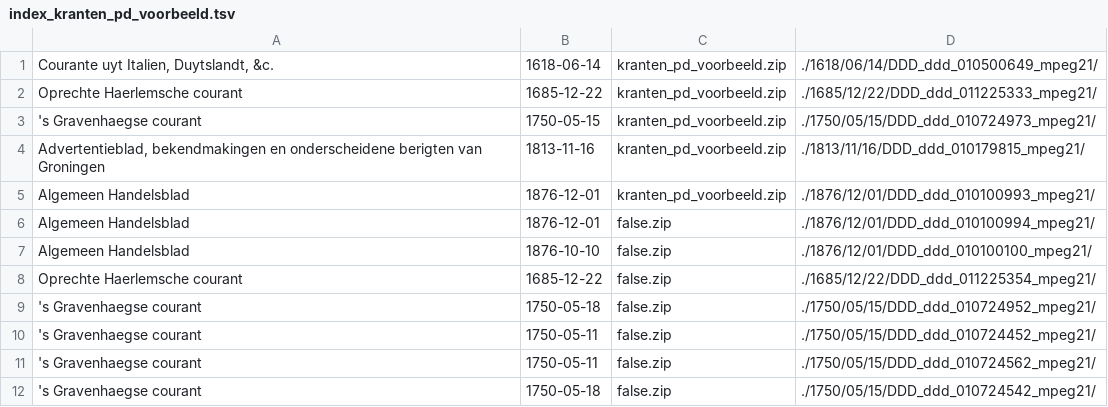
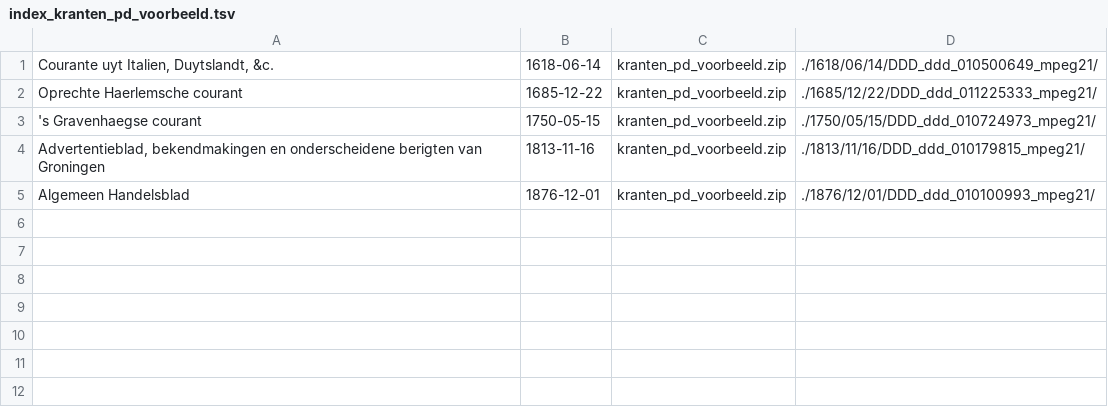
Before and after one commit to impresso/impresso-text-acquisition, a TSV file: text_importer/data/sample_data/KB/index_kranten_pd_voorbeeld.tsv, drawn as a sheet.

```diff
--- a/text_importer/data/sample_data/KB/index_kranten_pd_voorbeeld.tsv
+++ b/text_importer/data/sample_data/KB/index_kranten_pd_voorbeeld.tsv
@@ -5,8 +5 @@ Advertentieblad, bekendmakingen en onderscheidene berigten van Groningen	1813-11
 Algemeen Handelsblad	1876-12-01	kranten_pd_voorbeeld.zip	./1876/12/01/DDD_ddd_010100993_mpeg21/
-Algemeen Handelsblad	1876-12-01	false.zip	./1876/12/01/DDD_ddd_010100994_mpeg21/
-Algemeen Handelsblad	1876-10-10	false.zip	./1876/12/01/DDD_ddd_010100100_mpeg21/
-Oprechte Haerlemsche courant	1685-12-22	false.zip	./1685/12/22/DDD_ddd_011225354_mpeg21/
-'s Gravenhaegse courant	1750-05-18	false.zip	./1750/05/15/DDD_ddd_010724952_mpeg21/
-'s Gravenhaegse courant	1750-05-11	false.zip	./1750/05/15/DDD_ddd_010724452_mpeg21/
-'s Gravenhaegse courant	1750-05-11	false.zip	./1750/05/15/DDD_ddd_010724562_mpeg21/
-'s Gravenhaegse courant	1750-05-18	false.zip	./1750/05/15/DDD_ddd_010724542_mpeg21/
```
Also changed, not shown: 4 other files.
